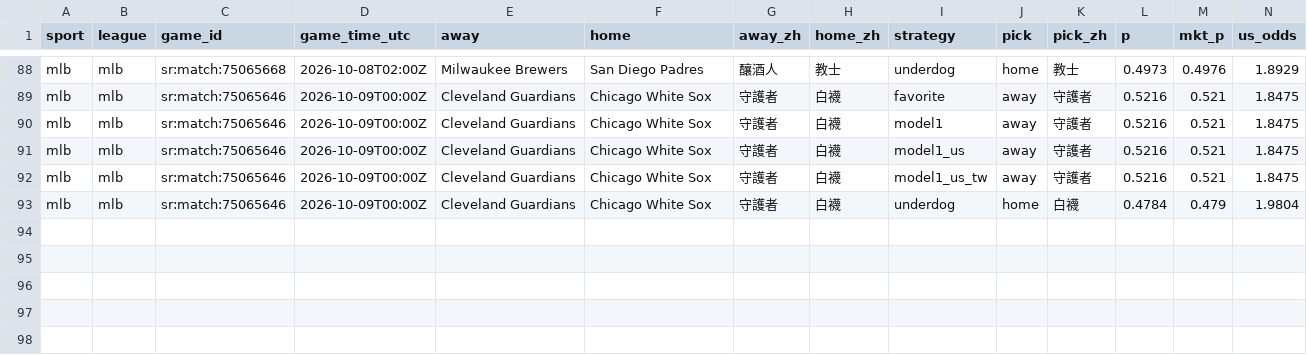
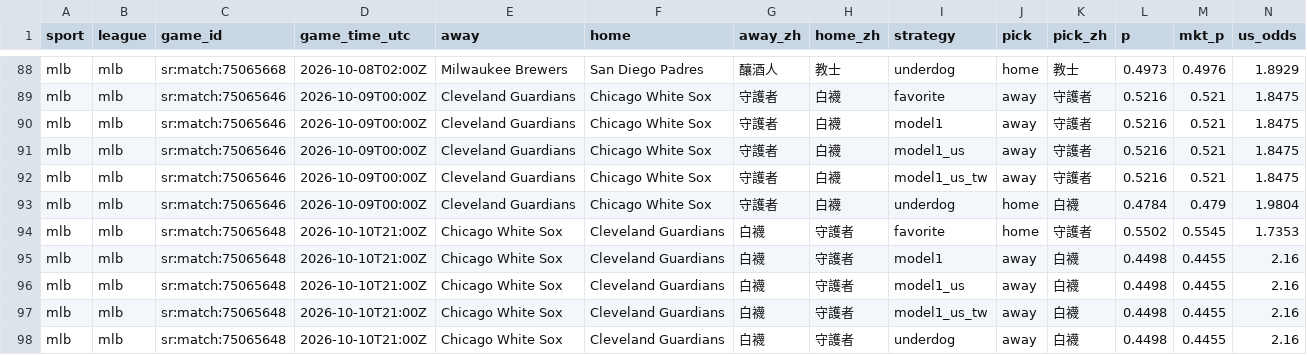
Before and after one commit to fallking123/money-flow-tracker, a CSV file: docs/data/mlb/model_picks.csv, drawn as a sheet; only a part is shown, gaps mark what is left out; rows hold the shown columns only; the diff names each change by its address in the sheet, - before the commit and + after, or states it on an @@ line.

```diff
--- a/docs/data/mlb/model_picks.csv
+++ b/docs/data/mlb/model_picks.csv
+row 94: mlb | mlb | sr:match:75065648 | 2026-10-10T21:00Z | Chicago White Sox | Cleveland Guardians | 白襪 | 守護者 | favorite | home | 守護者 | 0.5502 | 0.5545 | 1.7353
+row 95: mlb | mlb | sr:match:75065648 | 2026-10-10T21:00Z | Chicago White Sox | Cleveland Guardians | 白襪 | 守護者 | model1 | away | 白襪 | 0.4498 | 0.4455 | 2.16
+row 96: mlb | mlb | sr:match:75065648 | 2026-10-10T21:00Z | Chicago White Sox | Cleveland Guardians | 白襪 | 守護者 | model1_us | away | 白襪 | 0.4498 | 0.4455 | 2.16
+row 97: mlb | mlb | sr:match:75065648 | 2026-10-10T21:00Z | Chicago White Sox | Cleveland Guardians | 白襪 | 守護者 | model1_us_tw | away | 白襪 | 0.4498 | 0.4455 | 2.16
+row 98: mlb | mlb | sr:match:75065648 | 2026-10-10T21:00Z | Chicago White Sox | Cleveland Guardians | 白襪 | 守護者 | underdog | away | 白襪 | 0.4498 | 0.4455 | 2.16
```
Also changed, not shown: docs/data/mlb/odds_books_2026-10.csv, docs/data/mlb/odds_history_2026-10.csv, 6 other files.
